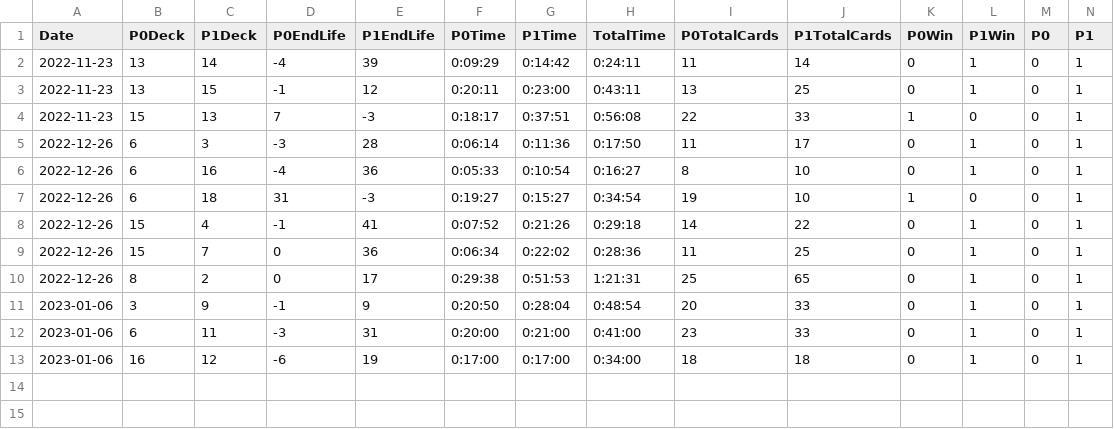
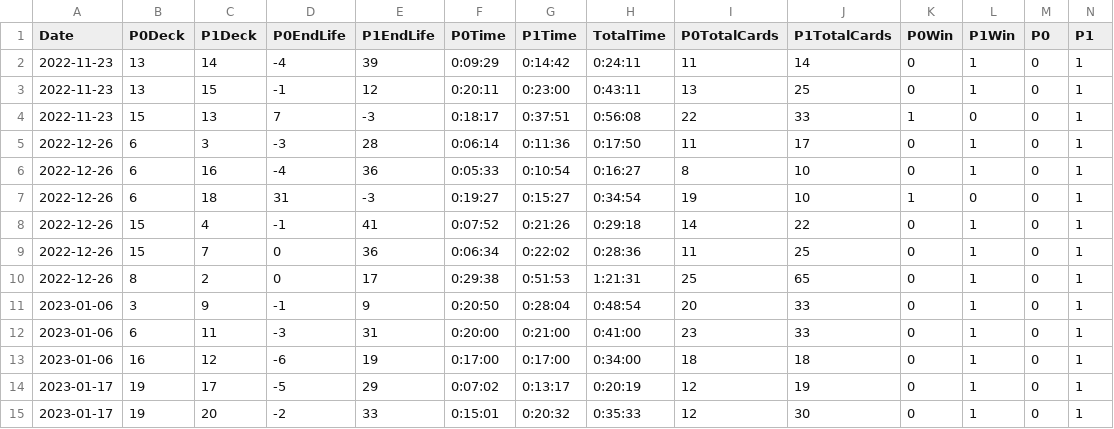
Before and after one commit to amcclead7336/MTG_GameData, a CSV file: GameData.csv, drawn as a sheet; the diff names each change by its address in the sheet, - before the commit and + after, or states it on an @@ line.

Commit message:
Add game data

```diff
--- a/GameData.csv
+++ b/GameData.csv
+row 14: 2023-01-17 | 19 | 17 | -5 | 29 | 0:07:02 | 0:13:17 | 0:20:19 | 12 | 19 | 0 | 1 | 0 | 1
+row 15: 2023-01-17 | 19 | 20 | -2 | 33 | 0:15:01 | 0:20:32 | 0:35:33 | 12 | 30 | 0 | 1 | 0 | 1
```
Also changed, not shown: 1 other file.
